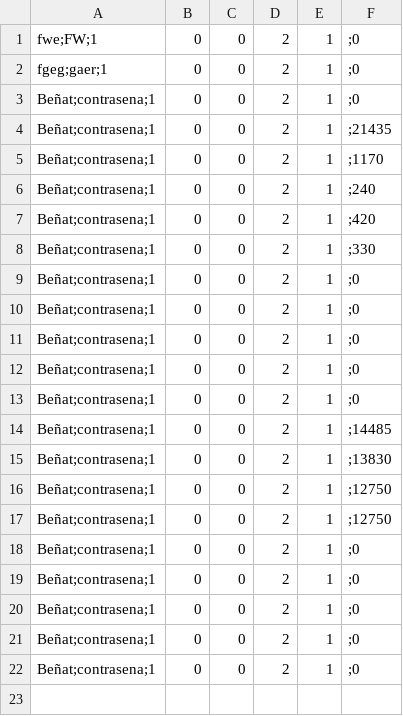
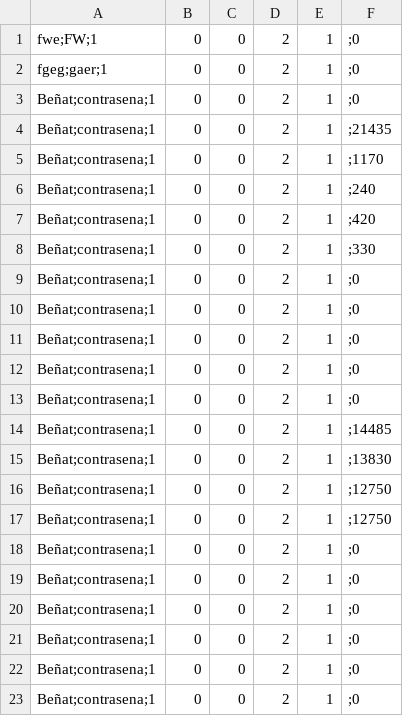
Before and after one commit to benramort/Proyecto_Prog_III, a CSV file: Proyecto_Prog_III/data/usuarios.csv, drawn as a sheet.

Commit message:
usuarios actualizados

```diff
--- a/Proyecto_Prog_III/data/usuarios.csv
+++ b/Proyecto_Prog_III/data/usuarios.csv
@@ -22 +22,2 @@ Beñat;contrasena;1,0,0,2,1,;0
 Beñat;contrasena;1,0,0,2,1,;0
+Beñat;contrasena;1,0,0,2,1,;0
```
